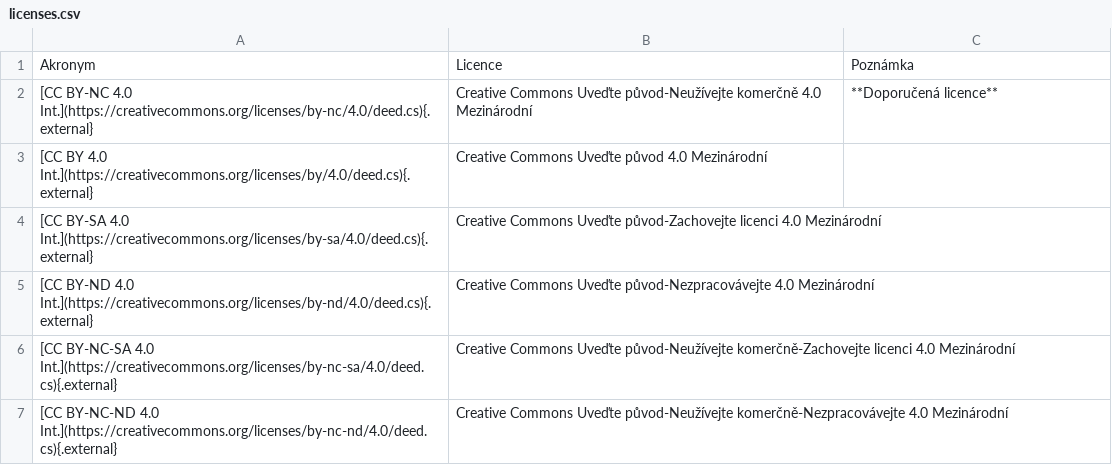
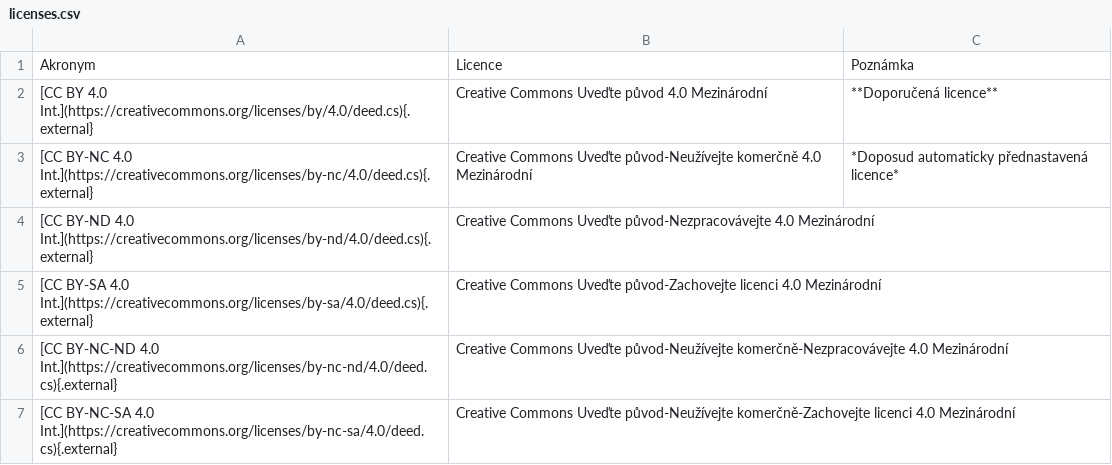
Before and after one commit to ARUP-CAS/aiscr-webamcr-help, a CSV file: amcr/tabs/licenses.csv, drawn as a sheet.

Commit message:
Fix licence

```diff
--- a/amcr/tabs/licenses.csv
+++ b/amcr/tabs/licenses.csv
@@ -1,7 +1,7 @@
 Akronym, Licence, Poznámka
-[CC BY-NC 4.0 Int.](https://creativecommons.org/licenses/by-nc/4.0/deed.cs){.external},Creative Commons Uveďte původ-Neužívejte komerčně 4.0 Mezinárodní,**Doporučená licence**
-[CC BY 4.0 Int.](https://creativecommons.org/licenses/by/4.0/deed.cs){.external},Creative Commons Uveďte původ 4.0 Mezinárodní,
+[CC BY 4.0 Int.](https://creativecommons.org/licenses/by/4.0/deed.cs){.external},Creative Commons Uveďte původ 4.0 Mezinárodní,**Doporučená licence**
+[CC BY-NC 4.0 Int.](https://creativecommons.org/licenses/by-nc/4.0/deed.cs){.external},Creative Commons Uveďte původ-Neužívejte komerčně 4.0 Mezinárodní,*Doposud automaticky přednastavená licence*
+[CC BY-ND 4.0 Int.](https://creativecommons.org/licenses/by-nd/4.0/deed.cs){.external},Creative Commons Uveďte původ-Nezpracovávejte 4.0 Mezinárodní,
 [CC BY-SA 4.0 Int.](https://creativecommons.org/licenses/by-sa/4.0/deed.cs){.external},Creative Commons Uveďte původ-Zachovejte licenci 4.0 Mezinárodní,
-[CC BY-ND 4.0 Int.](https://creativecommons.org/licenses/by-nd/4.0/deed.cs){.external},Creative Commons Uveďte původ-Nezpracovávejte 4.0 Mezinárodní,
+[CC BY-NC-ND 4.0 Int.](https://creativecommons.org/licenses/by-nc-nd/4.0/deed.cs){.external},Creative Commons Uveďte původ-Neužívejte komerčně-Nezpracovávejte 4.0 Mezinárodní,
 [CC BY-NC-SA 4.0 Int.](https://creativecommons.org/licenses/by-nc-sa/4.0/deed.cs){.external},Creative Commons Uveďte původ-Neužívejte komerčně-Zachovejte licenci 4.0 Mezinárodní,
-[CC BY-NC-ND 4.0 Int.](https://creativecommons.org/licenses/by-nc-nd/4.0/deed.cs){.external},Creative Commons Uveďte původ-Neužívejte komerčně-Nezpracovávejte 4.0 Mezinárodní,
```
Also changed, not shown: 2 other files.
